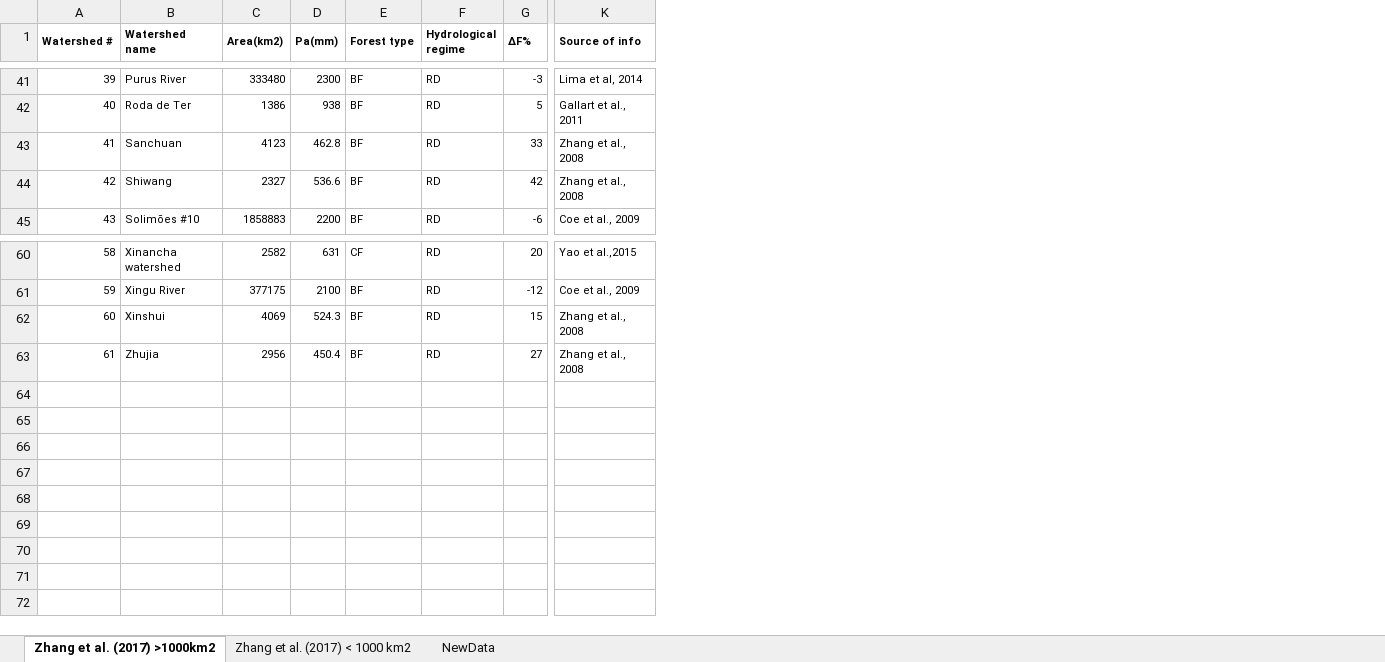
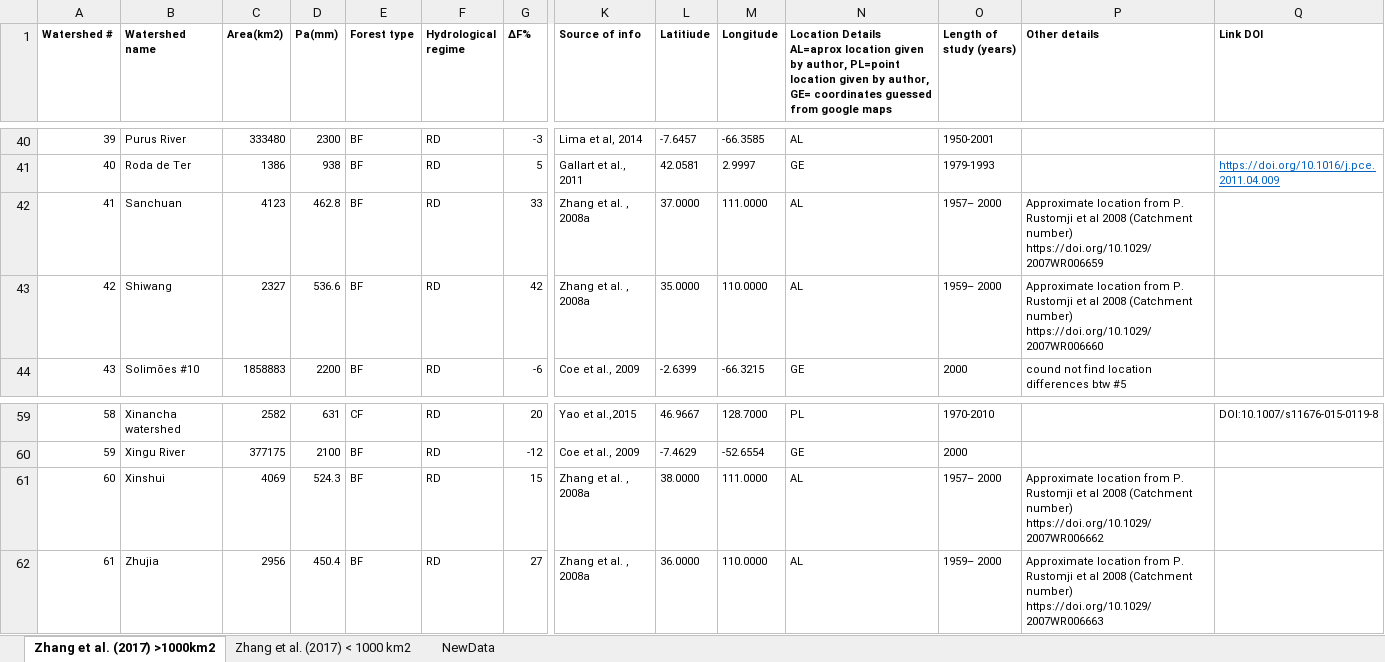
Before and after one commit to WillemVervoort/Forest_and_water, an Excel workbook: data/TablesZhangetal2017_WV.xlsx, sheet Zhang et al. (2017) >1000km2, drawn as a sheet; only a part is shown, gaps mark what is left out; values as stored, in another font and other column widths than the file's, no borders; removed rows and columns are numbered as before the commit, all else as after; the diff covers the shown part only; the diff names each change by its address in the sheet, - before the commit and + after, or states it on an @@ line.

Commit message:
added details table WV 20210812

```diff
--- a/data/TablesZhangetal2017_WV.xlsx (sheet Zhang et al. (2017) >1000km2)
+++ b/data/TablesZhangetal2017_WV.xlsx (sheet Zhang et al. (2017) >1000km2)
+column L (Latitiude), rows 40-44: -7.6457 | 42.0581 | 37.0000 | 35.0000 | -2.6399; rows 59-62: 46.9667 | -7.4629 | 38.0000 | 36.0000
+column M (Longitude), rows 40-44: -66.3585 | 2.9997 | 111.0000 | 110.0000 | -66.3215; rows 59-62: 128.7000 | -52.6554 | 111.0000 | 110.0000
+column N, row 1: Location Details AL=aprox location given by author, PL=point location given by author, GE= coordinates guessed from google maps; rows 40-44: AL | GE | AL | AL | GE; rows 59-62: PL | GE | AL | AL
+column O (Length of study (years)), rows 40-44: 1950-2001 | 1979-1993 | 1957– 2000 | 1959– 2000 | 2000; rows 59-62: 1970-2010 | 2000 | 1957– 2000 | 1959– 2000
+column P (Other details), rows 42-44: Approximate location from P. Rustomji et al 2008 (Catchment number) https://doi.org/10.1029/2007WR006659 | Approximate location from P. Rustomji et al 2008 (Catchment number) https://doi.org/10.1029/2007WR006660 | cound not find location differences btw #5; rows 61-62: Approximate location from P. Rustomji et al 2008 (Catchment number) https://doi.org/10.1029/2007WR006662 | Approximate location from P. Rustomji et al 2008 (Catchment number) https://doi.org/10.1029/2007WR006663
+column Q (Link DOI), row 41: https://doi.org/10.1016/j.pce.2011.04.009; row 59: DOI:10.1007/s11676-015-0119-8
-A1:A2 merged
-B1:B2 merged
-C1:C2 merged
-D1:D2 merged
-E1:E2 merged
-F1:F2 merged
-G1:G2 merged
-K1:K2 merged
-K42:K43 (Source of info): Zhang et al., 2008
+K42:K43 (Source of info): Zhang et al. , 2008a
-K61:K62 (Source of info): Zhang et al., 2008
+K61:K62 (Source of info): Zhang et al. , 2008a
```
Also changed, not shown: 1 removed row, 6 edited cells and merged cells elsewhere in this sheet, sheet Zhang et al. (2017) < 1000 km2, 3 other files.
